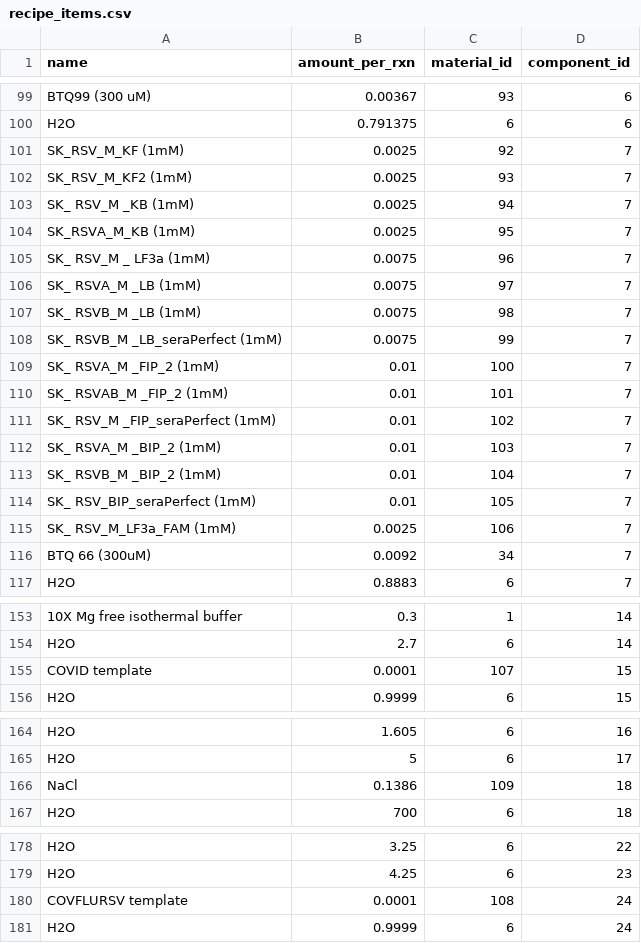
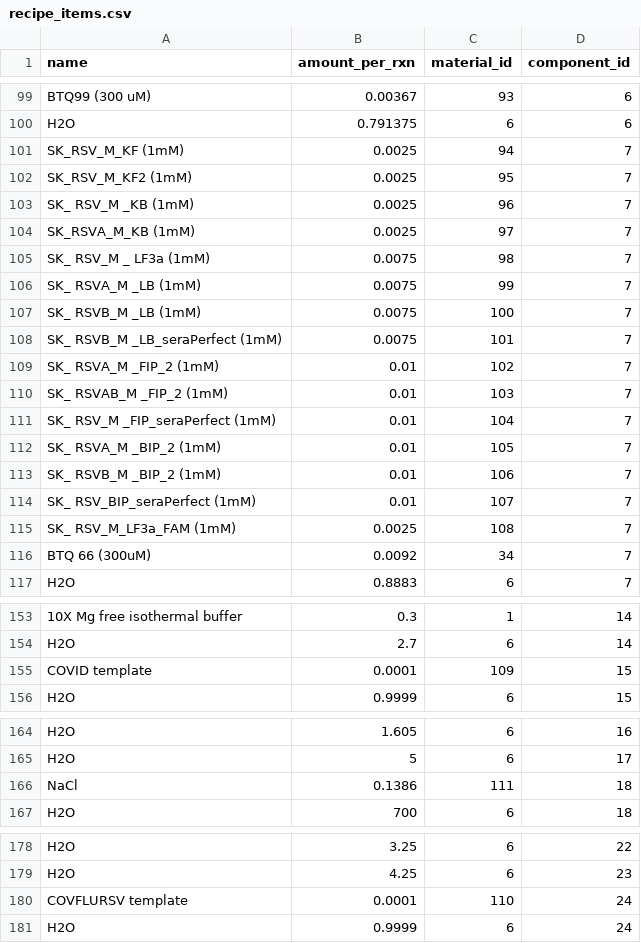
Before and after one commit to WayneChen158/InventoryManagementSystem, a CSV file: documents/data_import/recipe_items.csv, drawn as a sheet; only a part is shown, gaps mark what is left out; the diff names each change by its address in the sheet, - before the commit and + after, or states it on an @@ line.

```diff
--- a/documents/data_import/recipe_items.csv
+++ b/documents/data_import/recipe_items.csv
-C101 (material_id): 92
+C101 (material_id): 94
-C102 (material_id): 93
+C102 (material_id): 95
-C103 (material_id): 94
+C103 (material_id): 96
-C104 (material_id): 95
+C104 (material_id): 97
-C105 (material_id): 96
+C105 (material_id): 98
-C106 (material_id): 97
+C106 (material_id): 99
-C107 (material_id): 98
+C107 (material_id): 100
-C108 (material_id): 99
+C108 (material_id): 101
-C109 (material_id): 100
+C109 (material_id): 102
-C110 (material_id): 101
+C110 (material_id): 103
-C111 (material_id): 102
+C111 (material_id): 104
-C112 (material_id): 103
+C112 (material_id): 105
-C113 (material_id): 104
+C113 (material_id): 106
-C114 (material_id): 105
+C114 (material_id): 107
-C115 (material_id): 106
+C115 (material_id): 108
-C155 (material_id): 107
+C155 (material_id): 109
-C166 (material_id): 109
+C166 (material_id): 111
-C180 (material_id): 108
+C180 (material_id): 110
```
Also changed, not shown: documents/data_import/raw_materials.csv.
